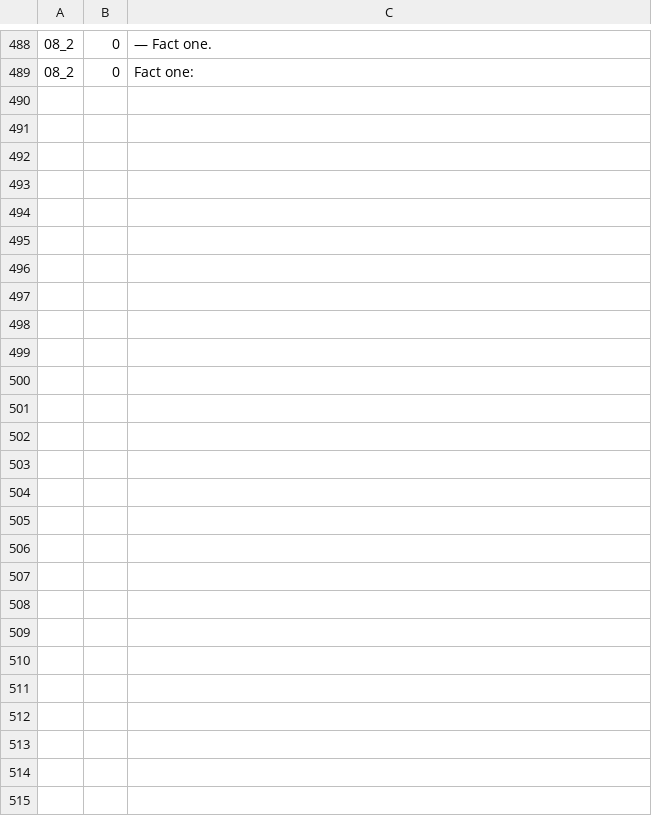
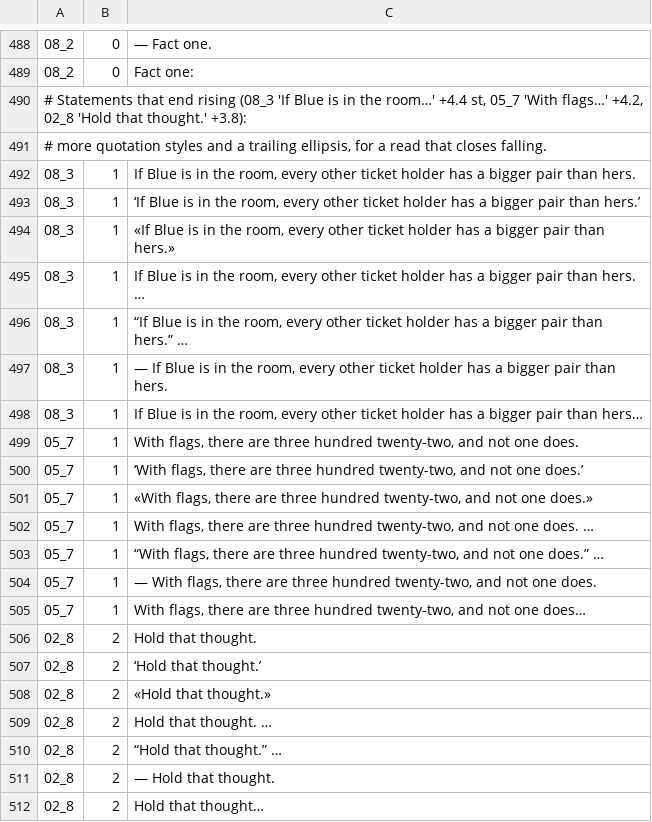
Before and after one commit to Dicklesworthstone/jeffs_math_explainer_videos, a TSV file: explainer_corpus/bakery_algorithm/reads.tsv, drawn as a sheet; only a part is shown, gaps mark what is left out; the diff names each change by its address in the sheet, - before the commit and + after, or states it on an @@ line.

```diff
--- a/explainer_corpus/bakery_algorithm/reads.tsv
+++ b/explainer_corpus/bakery_algorithm/reads.tsv
+row 490: # Statements that end rising (08_3 'If Blue is in the room…' +4.4 st, 05_7 'With flags…' +4.2, 02_8 'Hold that thought.' +3.8):
+row 491: # more quotation styles and a trailing ellipsis, for a read that closes falling.
+row 492: 08_3 | 1 | If Blue is in the room, every other ticket holder has a bigger pair than hers.
+row 493: 08_3 | 1 | ‘If Blue is in the room, every other ticket holder has a bigger pair than hers.’
+row 494: 08_3 | 1 | «If Blue is in the room, every other ticket holder has a bigger pair than hers.»
+row 495: 08_3 | 1 | If Blue is in the room, every other ticket holder has a bigger pair than hers. …
+row 496: 08_3 | 1 | “If Blue is in the room, every other ticket holder has a bigger pair than hers.” …
+row 497: 08_3 | 1 | — If Blue is in the room, every other ticket holder has a bigger pair than hers.
+row 498: 08_3 | 1 | If Blue is in the room, every other ticket holder has a bigger pair than hers…
+row 499: 05_7 | 1 | With flags, there are three hundred twenty-two, and not one does.
+row 500: 05_7 | 1 | ‘With flags, there are three hundred twenty-two, and not one does.’
+row 501: 05_7 | 1 | «With flags, there are three hundred twenty-two, and not one does.»
+row 502: 05_7 | 1 | With flags, there are three hundred twenty-two, and not one does. …
+row 503: 05_7 | 1 | “With flags, there are three hundred twenty-two, and not one does.” …
+row 504: 05_7 | 1 | — With flags, there are three hundred twenty-two, and not one does.
+row 505: 05_7 | 1 | With flags, there are three hundred twenty-two, and not one does…
+row 506: 02_8 | 2 | Hold that thought.
+row 507: 02_8 | 2 | ‘Hold that thought.’
+row 508: 02_8 | 2 | «Hold that thought.»
+row 509: 02_8 | 2 | Hold that thought. …
+row 510: 02_8 | 2 | “Hold that thought.” …
+row 511: 02_8 | 2 | — Hold that thought.
+row 512: 02_8 | 2 | Hold that thought…
```
Also changed, not shown: explainer_corpus/bakery_algorithm/picks.tsv.
